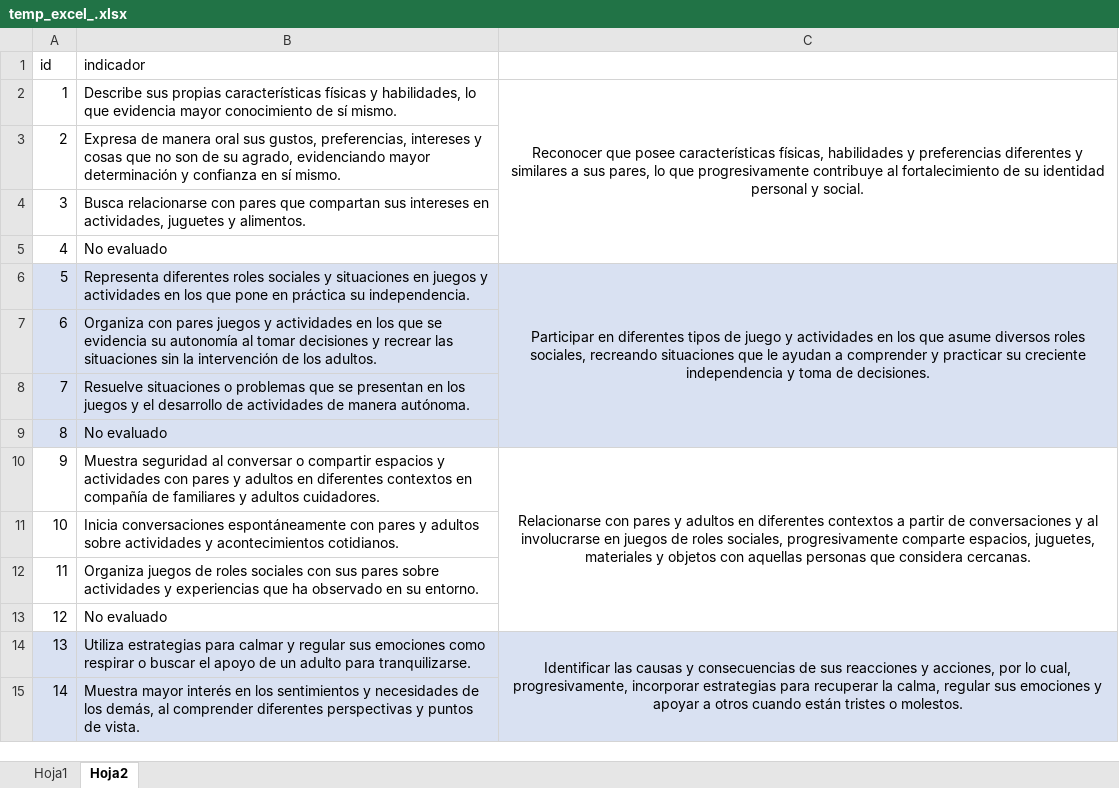
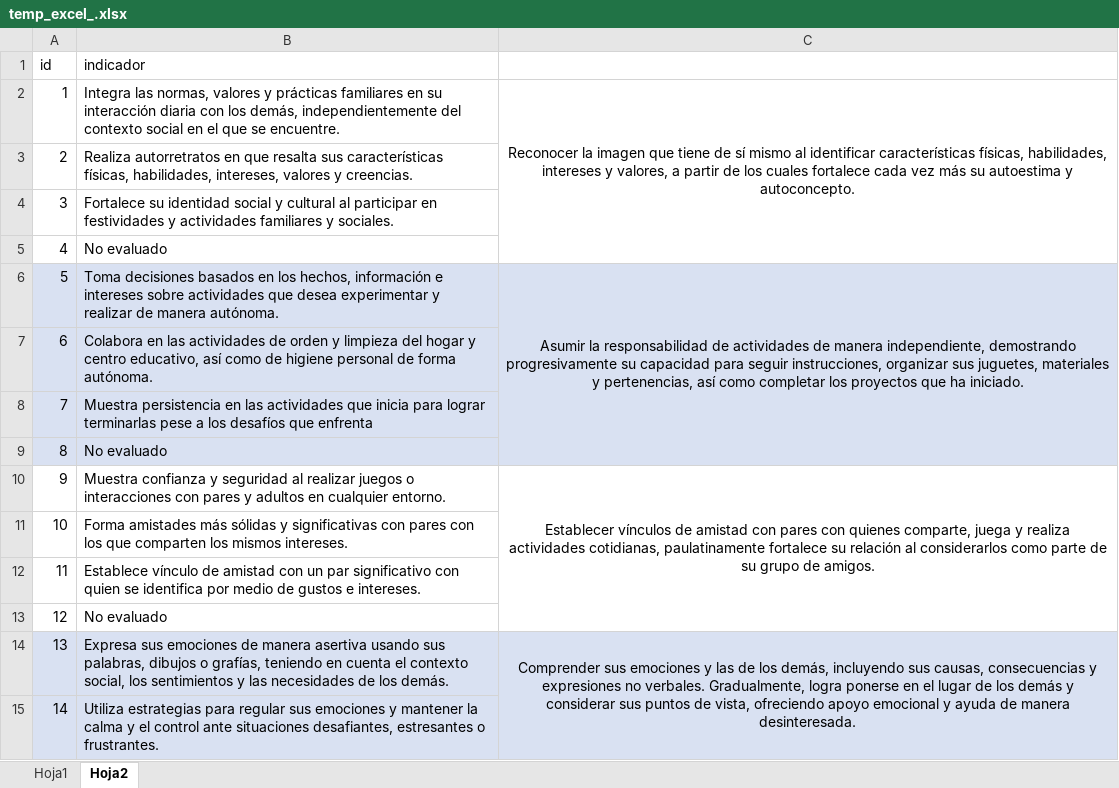
Before and after one commit to carloscerna/registro_academico, an Excel workbook: php_libs/soporte/Herramientas/temp_excel_.xlsx, sheet Hoja2, drawn as a sheet; only a part is shown; values as stored, in another font and other column widths than the file's, no borders; the diff covers the shown part only; the diff names each change by its address in the sheet, - before the commit and + after, or states it on an @@ line.

```diff
--- a/php_libs/soporte/Herramientas/temp_excel_.xlsx (sheet Hoja2)
+++ b/php_libs/soporte/Herramientas/temp_excel_.xlsx (sheet Hoja2)
-B2 (indicador): Describe sus propias características físicas y habilidades, lo que evidencia mayor conocimiento de sí mismo.
+B2 (indicador): Integra las normas, valores y prácticas familiares en su interacción diaria con los demás, independientemente del contexto social en el que se encuentre.
-C2: Reconocer que posee características físicas, habilidades y preferencias diferentes y similares a sus pares, lo que progresivamente contribuye al fortalecimiento de su identidad personal y social.
+C2: Reconocer la imagen que tiene de sí mismo al identificar características físicas, habilidades, intereses y valores, a partir de los cuales fortalece cada vez más su autoestima y autoconcepto.
-B3 (indicador): Expresa de manera oral sus gustos, preferencias, intereses y cosas que no son de su agrado, evidenciando mayor determinación y confianza en sí mismo.
+B3 (indicador): Realiza autorretratos en que resalta sus características físicas, habilidades, intereses, valores y creencias.
-B4 (indicador): Busca relacionarse con pares que compartan sus intereses en actividades, juguetes y alimentos.
+B4 (indicador): Fortalece su identidad social y cultural al participar en festividades y actividades familiares y sociales.
-B6 (indicador): Representa diferentes roles sociales y situaciones en juegos y actividades en los que pone en práctica su independencia.
+B6 (indicador): Toma decisiones basados en los hechos, información e intereses sobre actividades que desea experimentar y realizar de manera autónoma.
-C6: Participar en diferentes tipos de juego y actividades en los que asume diversos roles sociales, recreando situaciones que le ayudan a comprender y practicar su creciente independencia y toma de decisiones.
+C6: Asumir la responsabilidad de actividades de manera independiente, demostrando progresivamente su capacidad para seguir instrucciones, organizar sus juguetes, materiales y pertenencias, así como completar los proyectos que ha iniciado.
-B7 (indicador): Organiza con pares juegos y actividades en los que se evidencia su autonomía al tomar decisiones y recrear las situaciones sin la intervención de los adultos.
+B7 (indicador): Colabora en las actividades de orden y limpieza del hogar y centro educativo, así como de higiene personal de forma autónoma.
-B8 (indicador): Resuelve situaciones o problemas que se presentan en los juegos y el desarrollo de actividades de manera autónoma.
+B8 (indicador): Muestra persistencia en las actividades que inicia para lograr terminarlas pese a los desafíos que enfrenta
-B10 (indicador): Muestra seguridad al conversar o compartir espacios y actividades con pares y adultos en diferentes contextos en compañía de familiares y adultos cuidadores.
+B10 (indicador): Muestra confianza y seguridad al realizar juegos o interacciones con pares y adultos en cualquier entorno.
-C10: Relacionarse con pares y adultos en diferentes contextos a partir de conversaciones y al involucrarse en juegos de roles sociales, progresivamente comparte espacios, juguetes, materiales y objetos con aquellas personas que considera cercanas.
+C10: Establecer vínculos de amistad con pares con quienes comparte, juega y realiza actividades cotidianas, paulatinamente fortalece su relación al considerarlos como parte de su grupo de amigos.
-B11 (indicador): Inicia conversaciones espontáneamente con pares y adultos sobre actividades y acontecimientos cotidianos.
+B11 (indicador): Forma amistades más sólidas y significativas con pares con los que comparten los mismos intereses.
-B12 (indicador): Organiza juegos de roles sociales con sus pares sobre actividades y experiencias que ha observado en su entorno.
+B12 (indicador): Establece vínculo de amistad con un par significativo con quien se identifica por medio de gustos e intereses.
-B14 (indicador): Utiliza estrategias para calmar y regular sus emociones como respirar o buscar el apoyo de un adulto para tranquilizarse.
+B14 (indicador): Expresa sus emociones de manera asertiva usando sus palabras, dibujos o grafías, teniendo en cuenta el contexto social, los sentimientos y las necesidades de los demás.
-C14: Identificar las causas y consecuencias de sus reacciones y acciones, por lo cual, progresivamente, incorporar estrategias para recuperar la calma, regular sus emociones y apoyar a otros cuando están tristes o molestos.
+C14: Comprender sus emociones y las de los demás, incluyendo sus causas, consecuencias y expresiones no verbales. Gradualmente, logra ponerse en el lugar de los demás y considerar sus puntos de vista, ofreciendo apoyo emocional y ayuda de manera desinteresada.
-B15 (indicador): Muestra mayor interés en los sentimientos y necesidades de los demás, al comprender diferentes perspectivas y puntos de vista.
+B15 (indicador): Utiliza estrategias para regular sus emociones y mantener la calma y el control ante situaciones desafiantes, estresantes o frustrantes.
```
Also changed, not shown: 153 edited cells elsewhere in this sheet, sheet Hoja1, 2 other files.
